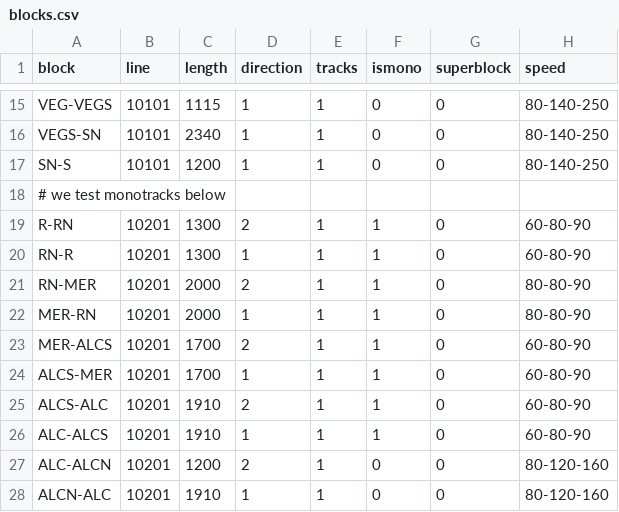
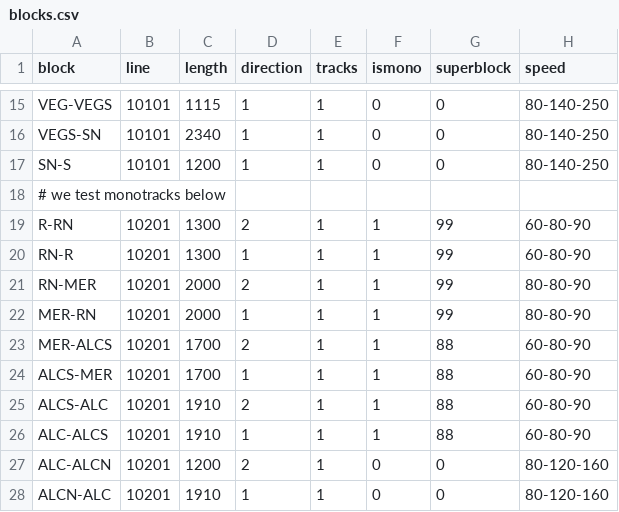
Before and after one commit to vitelot/training, a CSV file: utilities/create_timetable/blocks.csv, drawn as a sheet; only a part is shown, gaps mark what is left out.

Commit message:
added superblocks and a new line in default railway

```diff
--- a/utilities/create_timetable/blocks.csv
+++ b/utilities/create_timetable/blocks.csv
@@ -18,10 +18,10 @@ SN-S,10101,1200,1,1,0,0,80-140-250
 # we test monotracks below
-R-RN,10201,1300,2,1,1,0,60-80-90
-RN-R,10201,1300,1,1,1,0,60-80-90
-RN-MER,10201,2000,2,1,1,0,80-80-90
-MER-RN,10201,2000,1,1,1,0,80-80-90
-MER-ALCS,10201,1700,2,1,1,0,60-80-90
-ALCS-MER,10201,1700,1,1,1,0,60-80-90
-ALCS-ALC,10201,1910,2,1,1,0,60-80-90
-ALC-ALCS,10201,1910,1,1,1,0,60-80-90
+R-RN,10201,1300,2,1,1,99,60-80-90
+RN-R,10201,1300,1,1,1,99,60-80-90
+RN-MER,10201,2000,2,1,1,99,80-80-90
+MER-RN,10201,2000,1,1,1,99,80-80-90
+MER-ALCS,10201,1700,2,1,1,88,60-80-90
+ALCS-MER,10201,1700,1,1,1,88,60-80-90
+ALCS-ALC,10201,1910,2,1,1,88,60-80-90
+ALC-ALCS,10201,1910,1,1,1,88,60-80-90
 ALC-ALCN,10201,1200,2,1,0,0,80-120-160
```
Also changed, not shown: utilities/create_timetable/timetable.csv, utilities/create_timetable/trains.csv, 1 other file.
